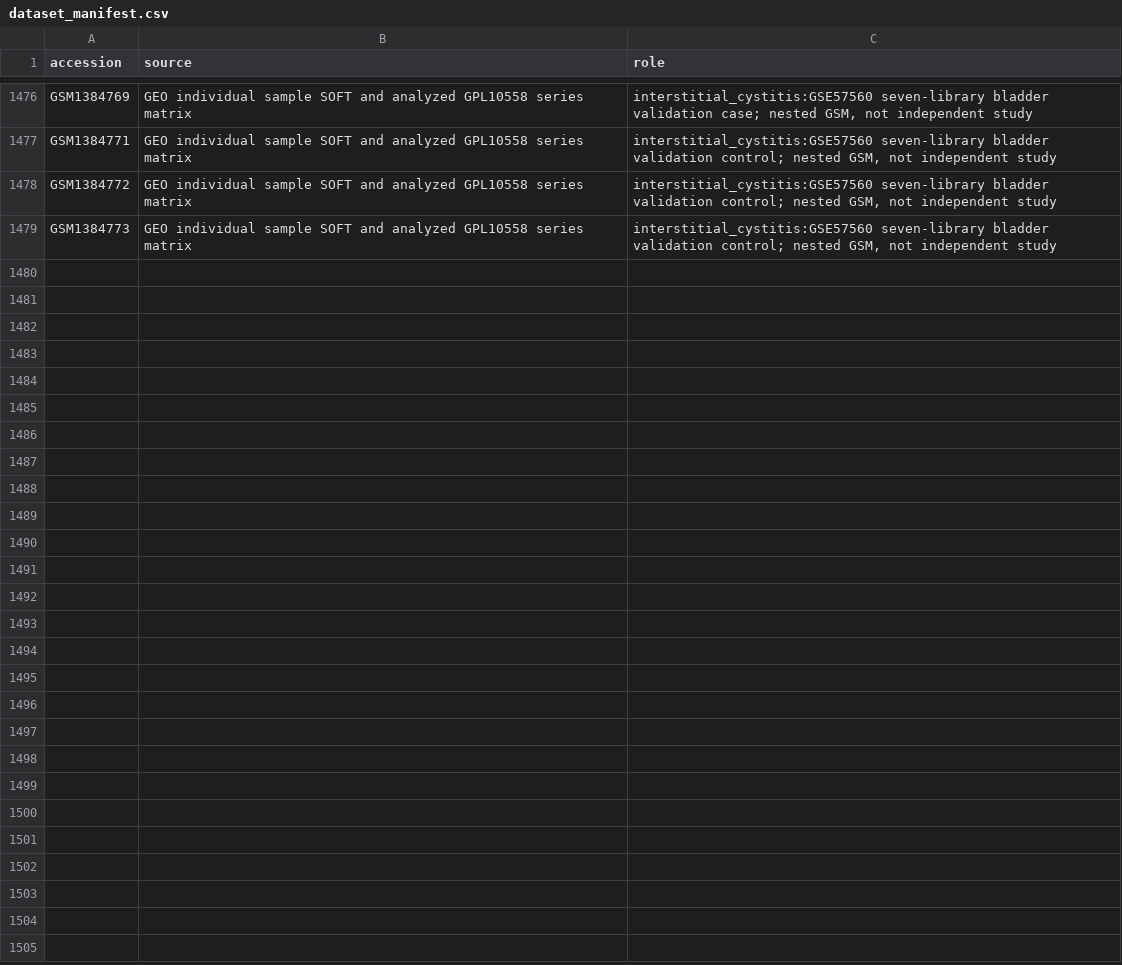
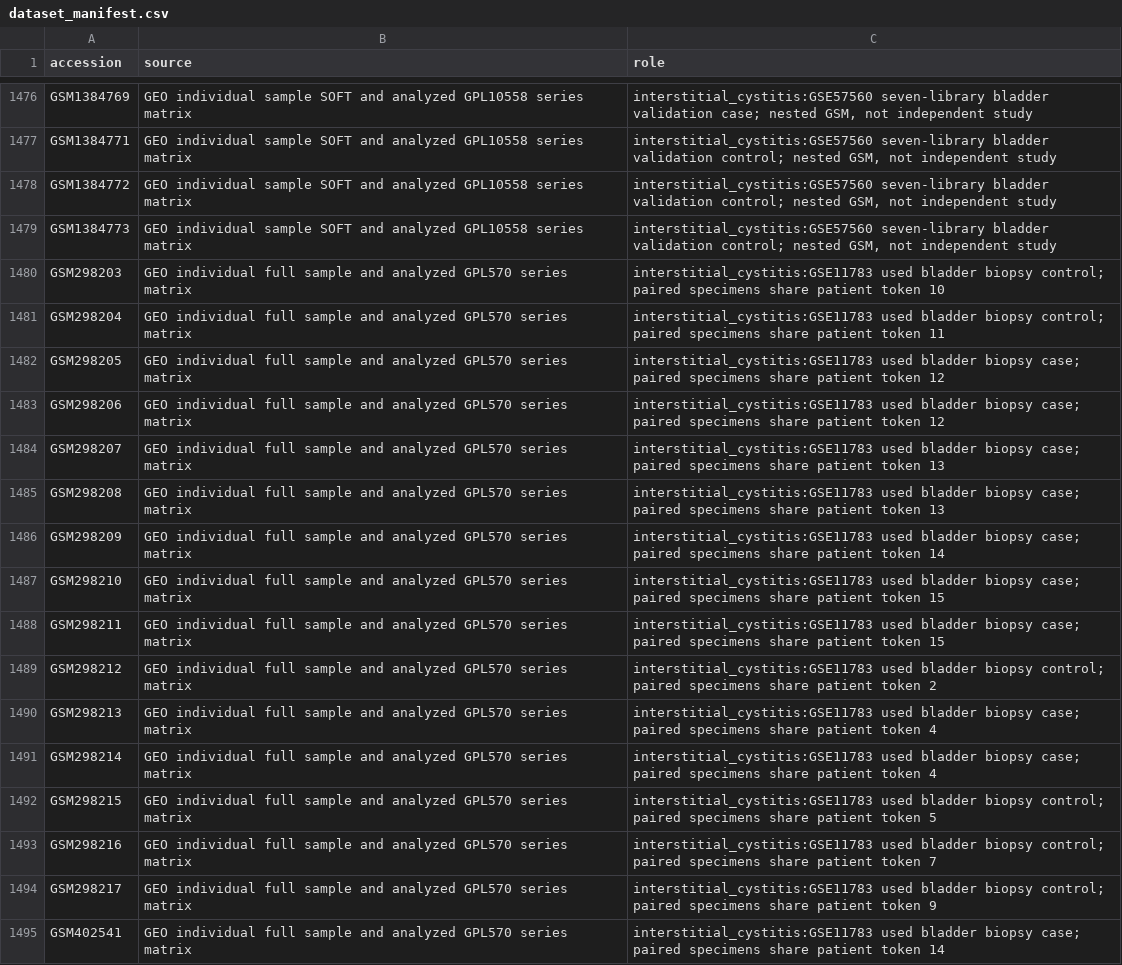
Before and after one commit to uditakankananonononono/mega27-25-biomarkers-underserved-diseases, a CSV file: results/dataset_manifest.csv, drawn as a sheet; only a part is shown, gaps mark what is left out; the diff names each change by its address in the sheet, - before the commit and + after, or states it on an @@ line.

Commit message:
Audit 16 IC paired-biopsy source GSMs and donor tokens

```diff
--- a/results/dataset_manifest.csv
+++ b/results/dataset_manifest.csv
+row 1480: GSM298203 | GEO individual full sample and analyzed GPL570 series matrix | interstitial_cystitis:GSE11783 used bladder biopsy control; paired specimens share patient token 10
+row 1481: GSM298204 | GEO individual full sample and analyzed GPL570 series matrix | interstitial_cystitis:GSE11783 used bladder biopsy control; paired specimens share patient token 11
+row 1482: GSM298205 | GEO individual full sample and analyzed GPL570 series matrix | interstitial_cystitis:GSE11783 used bladder biopsy case; paired specimens share patient token 12
+row 1483: GSM298206 | GEO individual full sample and analyzed GPL570 series matrix | interstitial_cystitis:GSE11783 used bladder biopsy case; paired specimens share patient token 12
+row 1484: GSM298207 | GEO individual full sample and analyzed GPL570 series matrix | interstitial_cystitis:GSE11783 used bladder biopsy case; paired specimens share patient token 13
+row 1485: GSM298208 | GEO individual full sample and analyzed GPL570 series matrix | interstitial_cystitis:GSE11783 used bladder biopsy case; paired specimens share patient token 13
+row 1486: GSM298209 | GEO individual full sample and analyzed GPL570 series matrix | interstitial_cystitis:GSE11783 used bladder biopsy case; paired specimens share patient token 14
+row 1487: GSM298210 | GEO individual full sample and analyzed GPL570 series matrix | interstitial_cystitis:GSE11783 used bladder biopsy case; paired specimens share patient token 15
+row 1488: GSM298211 | GEO individual full sample and analyzed GPL570 series matrix | interstitial_cystitis:GSE11783 used bladder biopsy case; paired specimens share patient token 15
+row 1489: GSM298212 | GEO individual full sample and analyzed GPL570 series matrix | interstitial_cystitis:GSE11783 used bladder biopsy control; paired specimens share patient token 2
+row 1490: GSM298213 | GEO individual full sample and analyzed GPL570 series matrix | interstitial_cystitis:GSE11783 used bladder biopsy case; paired specimens share patient token 4
+row 1491: GSM298214 | GEO individual full sample and analyzed GPL570 series matrix | interstitial_cystitis:GSE11783 used bladder biopsy case; paired specimens share patient token 4
+row 1492: GSM298215 | GEO individual full sample and analyzed GPL570 series matrix | interstitial_cystitis:GSE11783 used bladder biopsy control; paired specimens share patient token 5
+row 1493: GSM298216 | GEO individual full sample and analyzed GPL570 series matrix | interstitial_cystitis:GSE11783 used bladder biopsy control; paired specimens share patient token 7
+row 1494: GSM298217 | GEO individual full sample and analyzed GPL570 series matrix | interstitial_cystitis:GSE11783 used bladder biopsy control; paired specimens share patient token 9
+row 1495: GSM402541 | GEO individual full sample and analyzed GPL570 series matrix | interstitial_cystitis:GSE11783 used bladder biopsy case; paired specimens share patient token 14
```
Also changed, not shown: projects/per_disease_gate_audit.csv, 3 other files.
